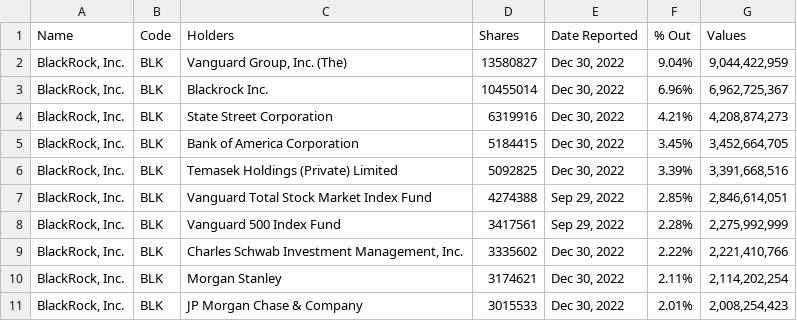
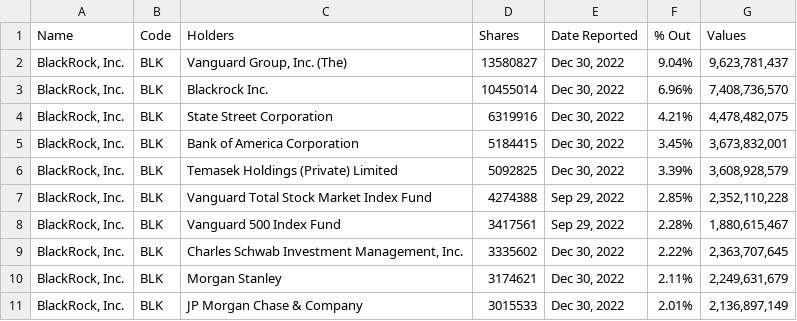
Before and after one commit to tsalmon2/PYTHON-BASIC-GRIDU, a CSV file: practice/6_web_scraping/largest_holders.csv, drawn as a sheet.

```diff
--- a/practice/6_web_scraping/largest_holders.csv
+++ b/practice/6_web_scraping/largest_holders.csv
@@ -1,11 +1,11 @@
 Name,Code,Holders,Shares,Date Reported,% Out,Values
-"BlackRock, Inc.",BLK,"Vanguard Group, Inc. (The)",13580827,"Dec 30, 2022",9.04%,"9,044,422,959"
-"BlackRock, Inc.",BLK,Blackrock Inc.,10455014,"Dec 30, 2022",6.96%,"6,962,725,367"
-"BlackRock, Inc.",BLK,State Street Corporation,6319916,"Dec 30, 2022",4.21%,"4,208,874,273"
-"BlackRock, Inc.",BLK,Bank of America Corporation,5184415,"Dec 30, 2022",3.45%,"3,452,664,705"
-"BlackRock, Inc.",BLK,Temasek Holdings (Private) Limited,5092825,"Dec 30, 2022",3.39%,"3,391,668,516"
-"BlackRock, Inc.",BLK,Vanguard Total Stock Market Index Fund,4274388,"Sep 29, 2022",2.85%,"2,846,614,051"
-"BlackRock, Inc.",BLK,Vanguard 500 Index Fund,3417561,"Sep 29, 2022",2.28%,"2,275,992,999"
-"BlackRock, Inc.",BLK,"Charles Schwab Investment Management, Inc.",3335602,"Dec 30, 2022",2.22%,"2,221,410,766"
-"BlackRock, Inc.",BLK,Morgan Stanley,3174621,"Dec 30, 2022",2.11%,"2,114,202,254"
-"BlackRock, Inc.",BLK,JP Morgan Chase & Company,3015533,"Dec 30, 2022",2.01%,"2,008,254,423"
+"BlackRock, Inc.",BLK,"Vanguard Group, Inc. (The)",13580827,"Dec 30, 2022",9.04%,"9,623,781,437"
+"BlackRock, Inc.",BLK,Blackrock Inc.,10455014,"Dec 30, 2022",6.96%,"7,408,736,570"
+"BlackRock, Inc.",BLK,State Street Corporation,6319916,"Dec 30, 2022",4.21%,"4,478,482,075"
+"BlackRock, Inc.",BLK,Bank of America Corporation,5184415,"Dec 30, 2022",3.45%,"3,673,832,001"
+"BlackRock, Inc.",BLK,Temasek Holdings (Private) Limited,5092825,"Dec 30, 2022",3.39%,"3,608,928,579"
+"BlackRock, Inc.",BLK,Vanguard Total Stock Market Index Fund,4274388,"Sep 29, 2022",2.85%,"2,352,110,228"
+"BlackRock, Inc.",BLK,Vanguard 500 Index Fund,3417561,"Sep 29, 2022",2.28%,"1,880,615,467"
+"BlackRock, Inc.",BLK,"Charles Schwab Investment Management, Inc.",3335602,"Dec 30, 2022",2.22%,"2,363,707,645"
+"BlackRock, Inc.",BLK,Morgan Stanley,3174621,"Dec 30, 2022",2.11%,"2,249,631,679"
+"BlackRock, Inc.",BLK,JP Morgan Chase & Company,3015533,"Dec 30, 2022",2.01%,"2,136,897,149"
```
Also changed, not shown: practice/6_web_scraping/youngest_ceos.csv, 5 other files.
